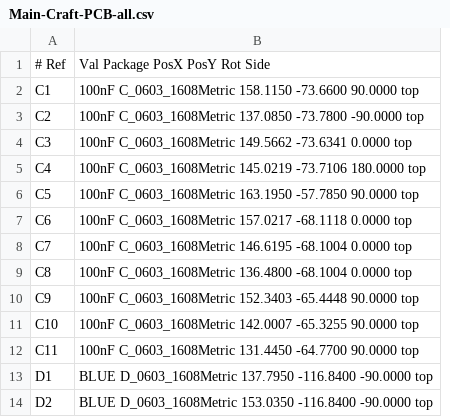
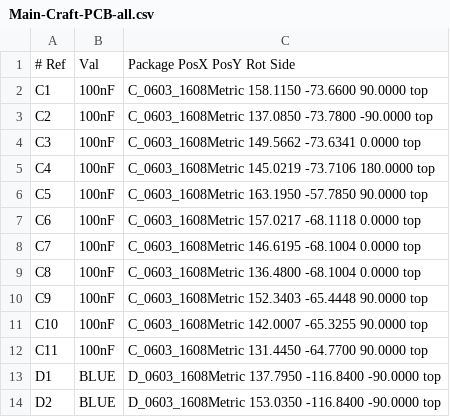
Before and after one commit to LukeDWaller99/MEng-a-boys, a CSV file: Reciever-Main/PCB/Main-Craft-PCB/Main-Craft-PCB/Main-Craft-PCB-all.csv, drawn as a sheet; only a part is shown; removed rows and columns are numbered as before the commit, all else as after; the diff names each change by its address in the sheet, - before the commit and + after, or states it on an @@ line.

Commit message:
Update Main-Craft-PCB-all.csv

```diff
--- a/Reciever-Main/PCB/Main-Craft-PCB/Main-Craft-PCB/Main-Craft-PCB-all.csv
+++ b/Reciever-Main/PCB/Main-Craft-PCB/Main-Craft-PCB/Main-Craft-PCB-all.csv
-column B, rows 1-14: Val Package PosX PosY Rot Side | 100nF C_0603_1608Metric 158.1150 -73.6600 90.0000 top | 100nF C_0603_1608Metric 137.0850 -73.7800 -90.0000 top | 100nF C_0603_1608Metric 149.5662 -73.6341 0.0000 top | 100nF C_0603_1608Metric 145.0219 -73.7106 180.0000 top | 100nF C_0603_1608Metric 163.1950 -57.7850 90.0000 top | 100nF C_0603_1608Metric 157.0217 -68.1118 0.0000 top | 100nF C_0603_1608Metric 146.6195 -68.1004 0.0000 top | 100nF C_0603_1608Metric 136.4800 -68.1004 0.0000 top | 100nF C_0603_1608Metric 152.3403 -65.4448 90.0000 top | 100nF C_0603_1608Metric 142.0007 -65.3255 90.0000 top | 100nF C_0603_1608Metric 131.4450 -64.7700 90.0000 top | BLUE D_0603_1608Metric 137.7950 -116.8400 -90.0000 top | BLUE D_0603_1608Metric 153.0350 -116.8400 -90.0000 top
+column B, rows 1-14: Val | 100nF | 100nF | 100nF | 100nF | 100nF | 100nF | 100nF | 100nF | 100nF | 100nF | 100nF | BLUE | BLUE
+column C, rows 1-14: Package PosX PosY Rot Side | C_0603_1608Metric 158.1150 -73.6600 90.0000 top | C_0603_1608Metric 137.0850 -73.7800 -90.0000 top | C_0603_1608Metric 149.5662 -73.6341 0.0000 top | C_0603_1608Metric 145.0219 -73.7106 180.0000 top | C_0603_1608Metric 163.1950 -57.7850 90.0000 top | C_0603_1608Metric 157.0217 -68.1118 0.0000 top | C_0603_1608Metric 146.6195 -68.1004 0.0000 top | C_0603_1608Metric 136.4800 -68.1004 0.0000 top | C_0603_1608Metric 152.3403 -65.4448 90.0000 top | C_0603_1608Metric 142.0007 -65.3255 90.0000 top | C_0603_1608Metric 131.4450 -64.7700 90.0000 top | D_0603_1608Metric 137.7950 -116.8400 -90.0000 top | D_0603_1608Metric 153.0350 -116.8400 -90.0000 top
```
